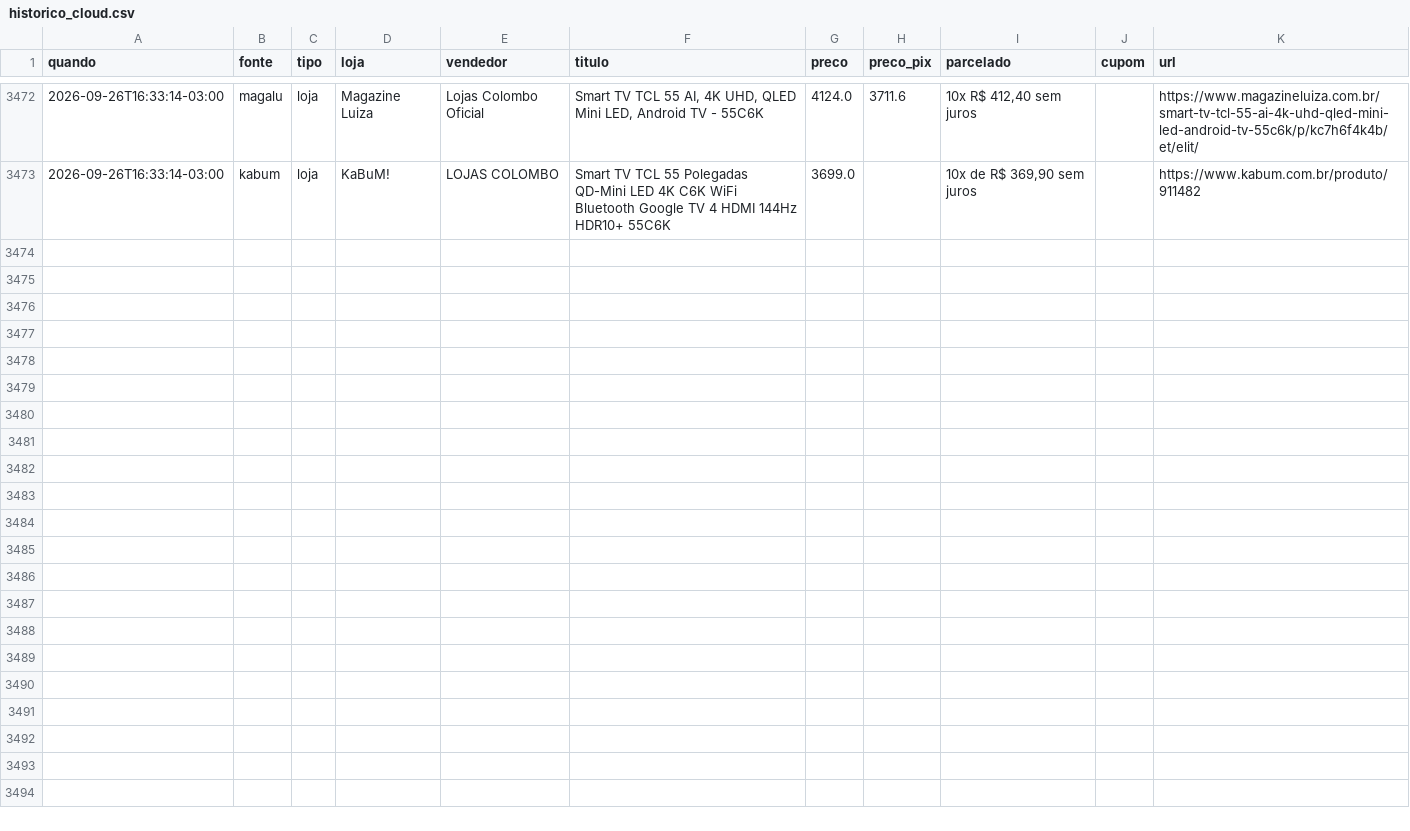
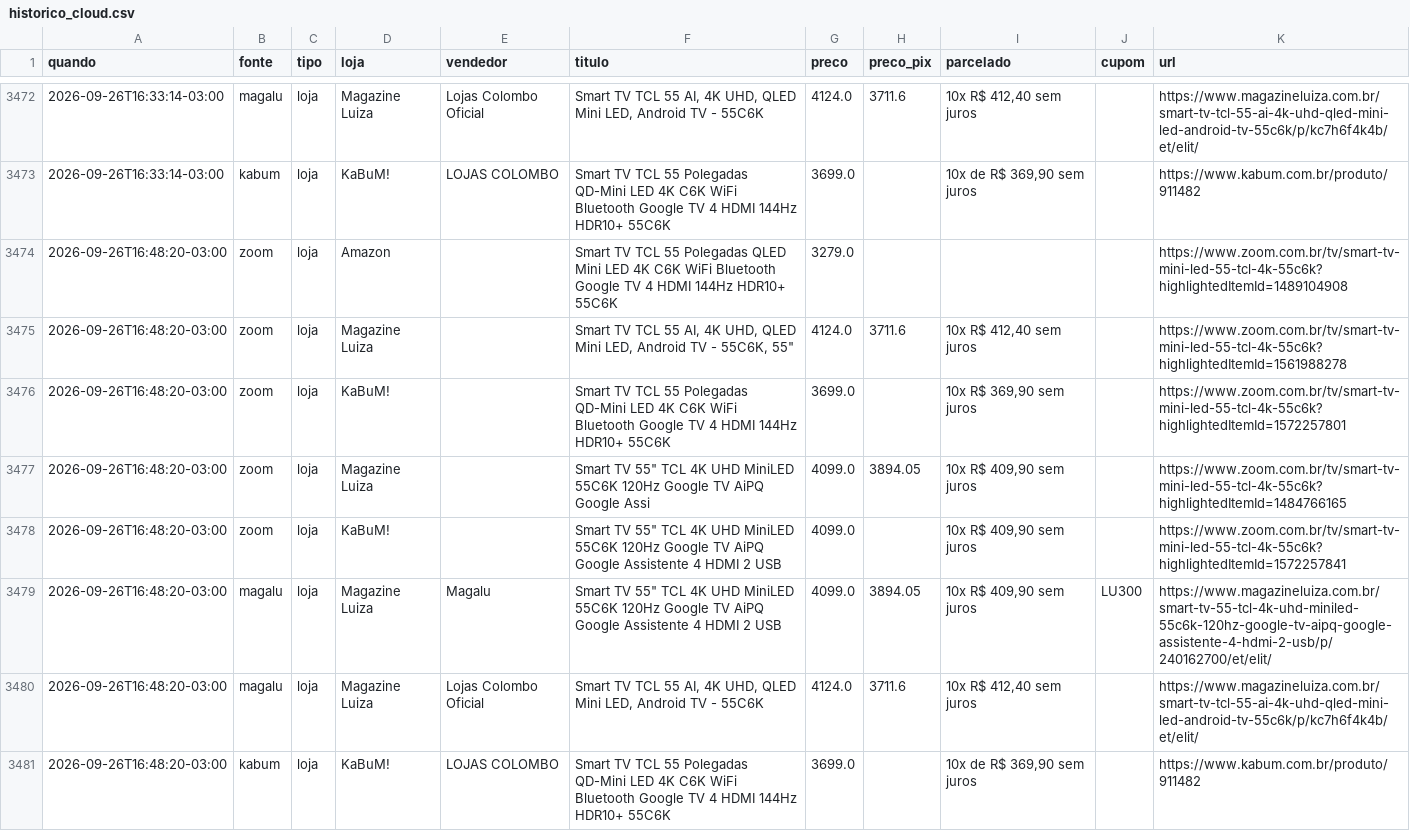
Before and after one commit to luisdfcalazans-dot/tcl-55c6k-monitor, a CSV file: docs/data/historico_cloud.csv, drawn as a sheet; only a part is shown, gaps mark what is left out; the diff names each change by its address in the sheet, - before the commit and + after, or states it on an @@ line.

Commit message:
coleta cloud 2026-09-26 19:48

```diff
--- a/docs/data/historico_cloud.csv
+++ b/docs/data/historico_cloud.csv
+row 3474: 2026-09-26T16:48:20-03:00 | zoom | loja | Amazon |  | Smart TV TCL 55 Polegadas QLED Mini LED 4K C6K WiFi Bluetooth Google TV 4 HDMI 144Hz HDR10+ 55C6K | 3279.0 |  |  |  | https://www.zoom.com.br/tv/smart-tv-mini-led-55-tcl-4k-55c6k?highlightedItemId=1489104908
+row 3475: 2026-09-26T16:48:20-03:00 | zoom | loja | Magazine Luiza |  | Smart TV TCL 55 AI, 4K UHD, QLED Mini LED, Android TV - 55C6K, 55" | 4124.0 | 3711.6 | 10x R$ 412,40 sem juros |  | https://www.zoom.com.br/tv/smart-tv-mini-led-55-tcl-4k-55c6k?highlightedItemId=1561988278
+row 3476: 2026-09-26T16:48:20-03:00 | zoom | loja | KaBuM! |  | Smart TV TCL 55 Polegadas QD-Mini LED 4K C6K WiFi Bluetooth Google TV 4 HDMI 144Hz HDR10+ 55C6K | 3699.0 |  | 10x R$ 369,90 sem juros |  | https://www.zoom.com.br/tv/smart-tv-mini-led-55-tcl-4k-55c6k?highlightedItemId=1572257801
+row 3477: 2026-09-26T16:48:20-03:00 | zoom | loja | Magazine Luiza |  | Smart TV 55" TCL 4K UHD MiniLED 55C6K 120Hz Google TV AiPQ Google Assi | 4099.0 | 3894.05 | 10x R$ 409,90 sem juros |  | https://www.zoom.com.br/tv/smart-tv-mini-led-55-tcl-4k-55c6k?highlightedItemId=1484766165
+row 3478: 2026-09-26T16:48:20-03:00 | zoom | loja | KaBuM! |  | Smart TV 55" TCL 4K UHD MiniLED 55C6K 120Hz Google TV AiPQ Google Assistente 4 HDMI 2 USB | 4099.0 |  | 10x R$ 409,90 sem juros |  | https://www.zoom.com.br/tv/smart-tv-mini-led-55-tcl-4k-55c6k?highlightedItemId=1572257841
+row 3479: 2026-09-26T16:48:20-03:00 | magalu | loja | Magazine Luiza | Magalu | Smart TV 55" TCL 4K UHD MiniLED 55C6K 120Hz Google TV AiPQ Google Assistente 4 HDMI 2 USB | 4099.0 | 3894.05 | 10x R$ 409,90 sem juros | LU300 | https://www.magazineluiza.com.br/smart-tv-55-tcl-4k-uhd-miniled-55c6k-120hz-google-tv-aipq-google-assistente-4-hdmi-2-usb/p/240162700/et/elit/
+row 3480: 2026-09-26T16:48:20-03:00 | magalu | loja | Magazine Luiza | Lojas Colombo Oficial | Smart TV TCL 55 AI, 4K UHD, QLED Mini LED, Android TV - 55C6K | 4124.0 | 3711.6 | 10x R$ 412,40 sem juros |  | https://www.magazineluiza.com.br/smart-tv-tcl-55-ai-4k-uhd-qled-mini-led-android-tv-55c6k/p/kc7h6f4k4b/et/elit/
+row 3481: 2026-09-26T16:48:20-03:00 | kabum | loja | KaBuM! | LOJAS COLOMBO | Smart TV TCL 55 Polegadas QD-Mini LED 4K C6K WiFi Bluetooth Google TV 4 HDMI 144Hz HDR10+ 55C6K | 3699.0 |  | 10x de R$ 369,90 sem juros |  | https://www.kabum.com.br/produto/911482
```
Also changed, not shown: 2 other files.
